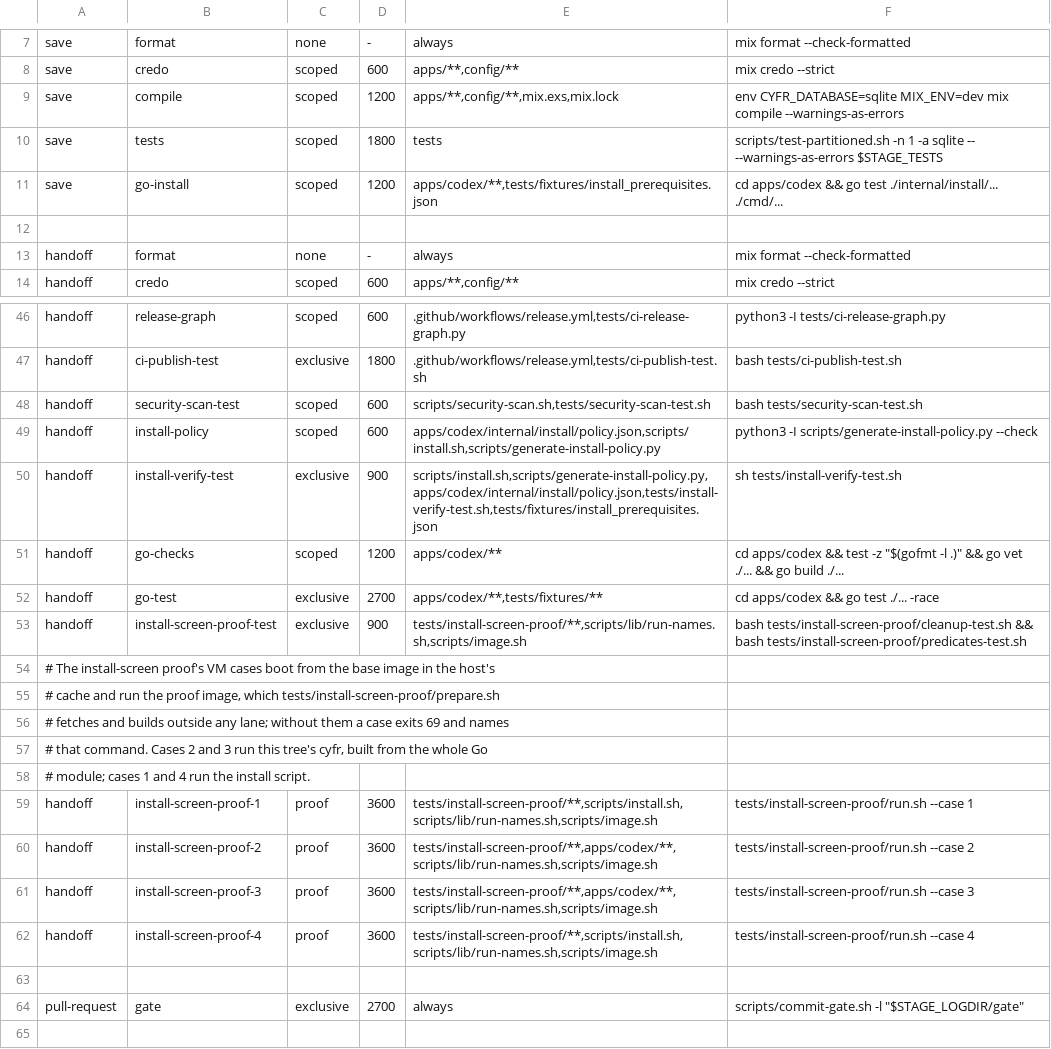
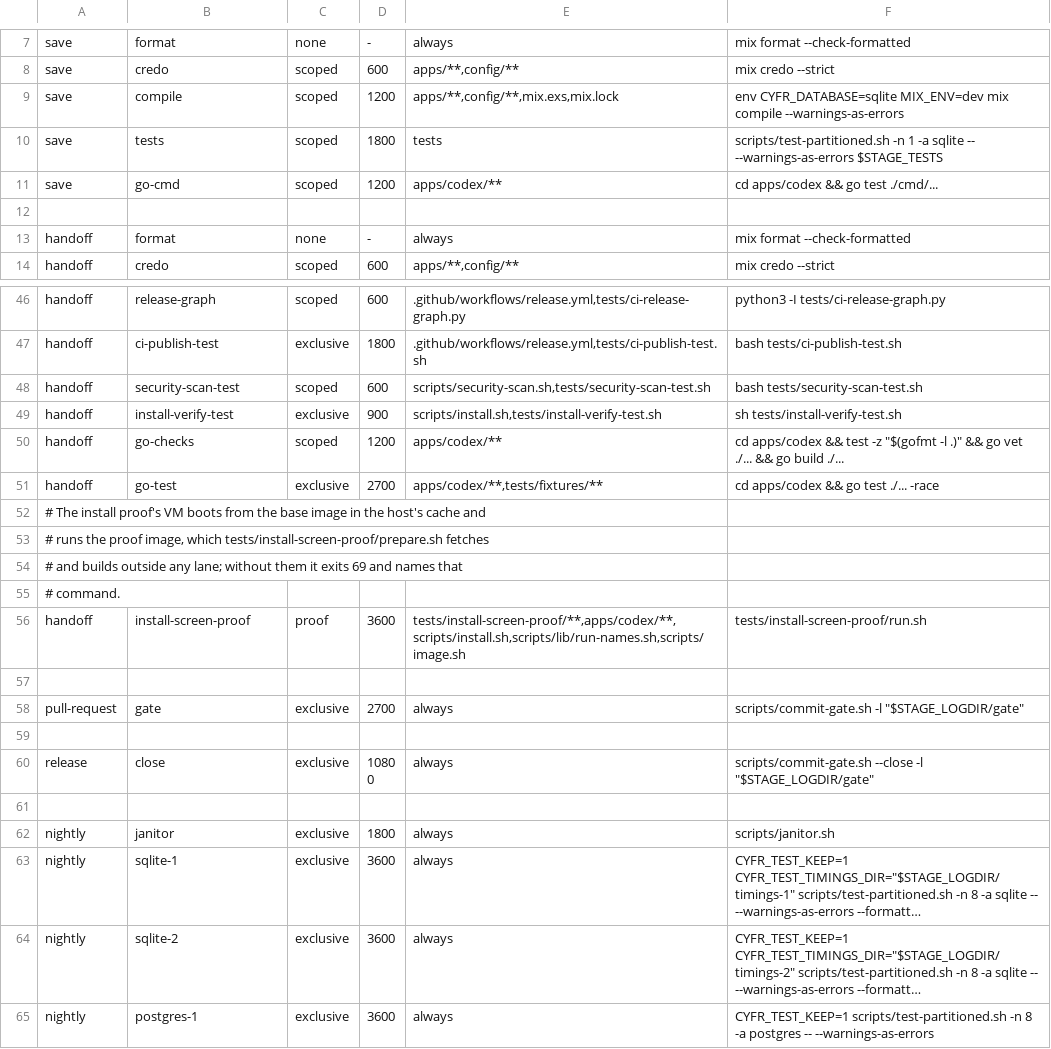
Before and after one commit to cyfrworks/cyfr, a TSV file: scripts/stages.tsv, drawn as a sheet; only a part is shown, gaps mark what is left out; the shorter side is filled out with more unchanged rows; long unchanged cells end in ….

Commit message:
cyfr init installs Docker through one sudo, and the install machinery goes
On Ubuntu 26.04 at a terminal, when this account cannot reach Docker, init
finds what is missing, prints the plain commands, asks, runs them through
one sudo and goes on through sg docker. cyfr never runs as root, and
running init again is the retry. That replaces internal/install, the root
entry, the policy file with its generator and vectors, --yes and
CYFR_INSTALL_YES. The install script is back to its install location rule
and owned by the person, and adds one offer of cosign. SetupLive sends a
closed link to /, so a setup link can always be opened. The VM proof is one
case: a clean guest runs the install script, cyfr init and cyfr up, and
CYFR answers.

```diff
--- a/scripts/stages.tsv
+++ b/scripts/stages.tsv
@@ -10,3 +10,3 @@ save	compile	scoped	1200	apps/**,config/**,mix.exs,mix.lock	env CYFR_DATABASE=sq
 save	tests	scoped	1800	tests	scripts/test-partitioned.sh -n 1 -a sqlite -- --warnings-as-errors $STAGE_TESTS
-save	go-install	scoped	1200	apps/codex/**,tests/fixtures/install_prerequisites.json	cd apps/codex && go test ./internal/install/... ./cmd/...
+save	go-cmd	scoped	1200	apps/codex/**	cd apps/codex && go test ./cmd/...
 
@@ -48,16 +48,10 @@ handoff	ci-publish-test	exclusive	1800	.github/workflows/release.yml,tests/ci-pu
 handoff	security-scan-test	scoped	600	scripts/security-scan.sh,tests/security-scan-test.sh	bash tests/security-scan-test.sh
-handoff	install-policy	scoped	600	apps/codex/internal/install/policy.json,scripts/install.sh,scripts/generate-install-policy.py	python3 -I scripts/generate-install-policy.py --check
-handoff	install-verify-test	exclusive	900	scripts/install.sh,scripts/generate-install-policy.py,apps/codex/internal/install/policy.json,tests/install-verify-test.sh,tests/fixtures/install_prerequisites.json	sh tests/install-verify-test.sh
+handoff	install-verify-test	exclusive	900	scripts/install.sh,tests/install-verify-test.sh	sh tests/install-verify-test.sh
 handoff	go-checks	scoped	1200	apps/codex/**	cd apps/codex && test -z "$(gofmt -l .)" && go vet ./... && go build ./...
 handoff	go-test	exclusive	2700	apps/codex/**,tests/fixtures/**	cd apps/codex && go test ./... -race
-handoff	install-screen-proof-test	exclusive	900	tests/install-screen-proof/**,scripts/lib/run-names.sh,scripts/image.sh	bash tests/install-screen-proof/cleanup-test.sh && bash tests/install-screen-proof/predicates-test.sh
-# The install-screen proof's VM cases boot from the base image in the host's
-# cache and run the proof image, which tests/install-screen-proof/prepare.sh
-# fetches and builds outside any lane; without them a case exits 69 and names
-# that command. Cases 2 and 3 run this tree's cyfr, built from the whole Go
-# module; cases 1 and 4 run the install script.
-handoff	install-screen-proof-1	proof	3600	tests/install-screen-proof/**,scripts/install.sh,scripts/lib/run-names.sh,scripts/image.sh	tests/install-screen-proof/run.sh --case 1
-handoff	install-screen-proof-2	proof	3600	tests/install-screen-proof/**,apps/codex/**,scripts/lib/run-names.sh,scripts/image.sh	tests/install-screen-proof/run.sh --case 2
-handoff	install-screen-proof-3	proof	3600	tests/install-screen-proof/**,apps/codex/**,scripts/lib/run-names.sh,scripts/image.sh	tests/install-screen-proof/run.sh --case 3
-handoff	install-screen-proof-4	proof	3600	tests/install-screen-proof/**,scripts/install.sh,scripts/lib/run-names.sh,scripts/image.sh	tests/install-screen-proof/run.sh --case 4
+# The install proof's VM boots from the base image in the host's cache and
+# runs the proof image, which tests/install-screen-proof/prepare.sh fetches
+# and builds outside any lane; without them it exits 69 and names that
+# command.
+handoff	install-screen-proof	proof	3600	tests/install-screen-proof/**,apps/codex/**,scripts/install.sh,scripts/lib/run-names.sh,scripts/image.sh	tests/install-screen-proof/run.sh
 
```
Also changed, not shown: 43 other files.
